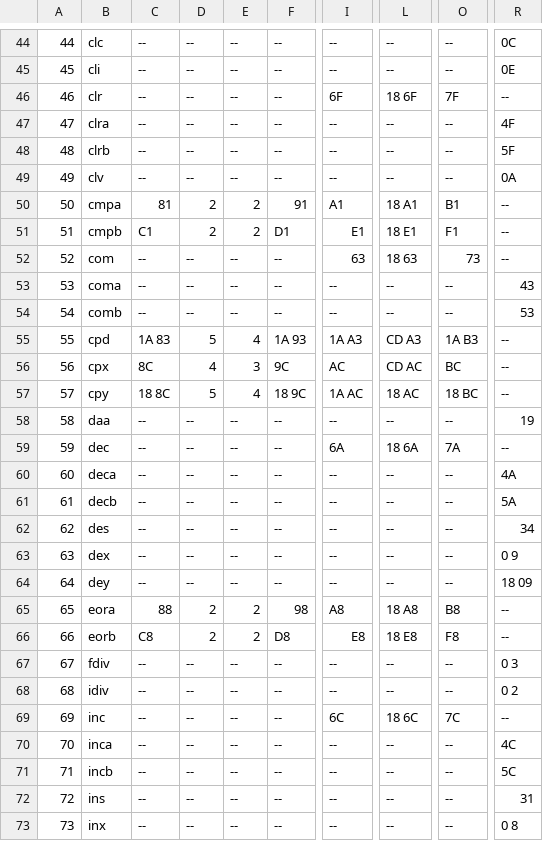
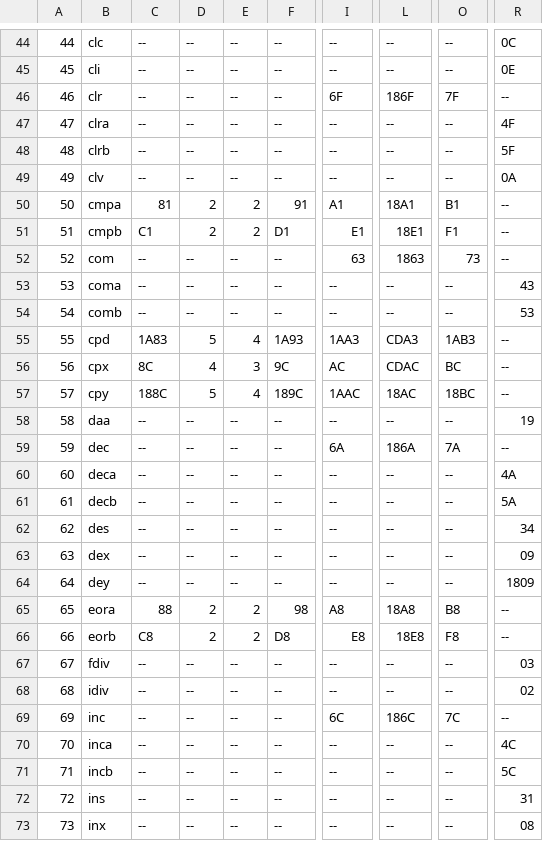
Before and after one commit to luisrxo/ProyectoVanessa, a CSV file: 68HC11.csv, drawn as a sheet; only a part is shown, gaps mark what is left out; the diff covers the shown part only; the diff names each change by its address in the sheet, - before the commit and + after, or states it on an @@ line.

```diff
--- a/68HC11.csv
+++ b/68HC11.csv
-L46: 18 6F
+L46: 186F
-L50: 18 A1
+L50: 18A1
-L51: 18 E1
+L51: 18E1
-L52: 18 63
+L52: 1863
-C55: 1A 83
+C55: 1A83
-F55: 1A 93
+F55: 1A93
-I55: 1A A3
+I55: 1AA3
-L55: CD A3
+L55: CDA3
-O55: 1A B3
+O55: 1AB3
-L56: CD AC
+L56: CDAC
-C57: 18 8C
+C57: 188C
-F57: 18 9C
+F57: 189C
-I57: 1A AC
+I57: 1AAC
-L57: 18 AC
+L57: 18AC
-O57: 18 BC
+O57: 18BC
-L59: 18 6A
+L59: 186A
-R63: 0 9
+R63: 09
-R64: 18 09
+R64: 1809
-L65: 18 A8
+L65: 18A8
-L66: 18 E8
+L66: 18E8
-R67: 0 3
+R67: 03
-R68: 0 2
+R68: 02
-L69: 18 6C
+L69: 186C
-R73: 0 8
+R73: 08
```
Also changed, not shown: 58 edited cells elsewhere in this file, 4 other files.
